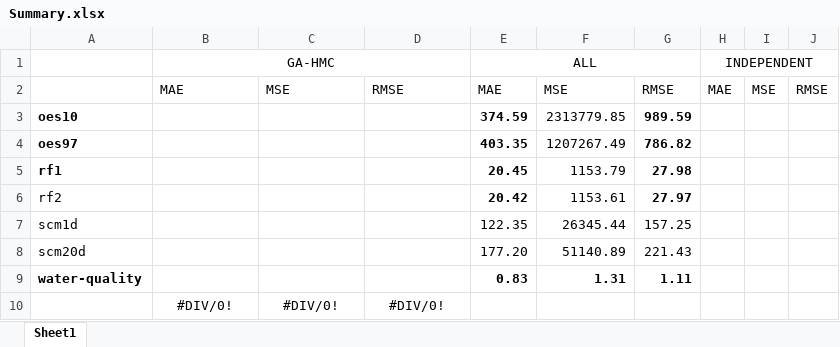
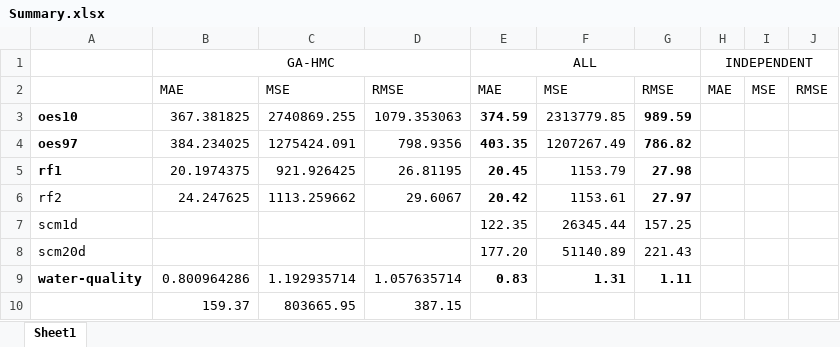
Before and after one commit to rcerri/Clus-Hyper-Code, an Excel workbook: results/Summary.xlsx, sheet Sheet1, drawn as a sheet; values as stored, in another font and other column widths than the file's, no borders; removed rows and columns are numbered as before the commit, all else as after; the diff names each change by its address in the sheet, - before the commit and + after, or states it on an @@ line.

```diff
--- a/results/Summary.xlsx (sheet Sheet1)
+++ b/results/Summary.xlsx (sheet Sheet1)
-B3: (empty)
+B3: 367.381825
-C3: (empty)
+C3: 2740869.255
-D3: (empty)
+D3: 1079.353063
-B4: (empty)
+B4: 384.234025
-C4: (empty)
+C4: 1275424.091
-D4: (empty)
+D4: 798.9356
-B5: (empty)
+B5: 20.1974375
-C5: (empty)
+C5: 921.926425
-D5: (empty)
+D5: 26.81195
-B6: (empty)
+B6: 24.247625
-C6: (empty)
+C6: 1113.259662
-D6: (empty)
+D6: 29.6067
-B9: (empty)
+B9: 0.800964286
-C9: (empty)
+C9: 1.192935714
-D9: (empty)
+D9: 1.057635714
-row 10:  | #DIV/0! | #DIV/0! | #DIV/0!
+row 10:  | 159.37 | 803665.95 | 387.15
```
Also changed, not shown: 53 other files.
